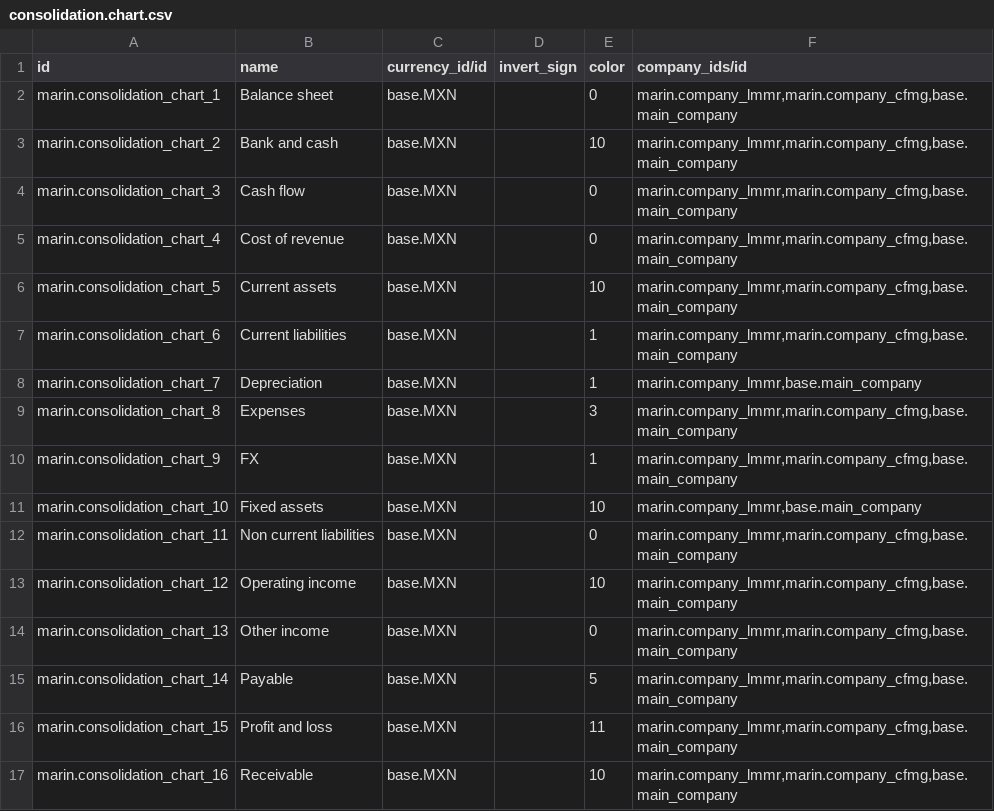
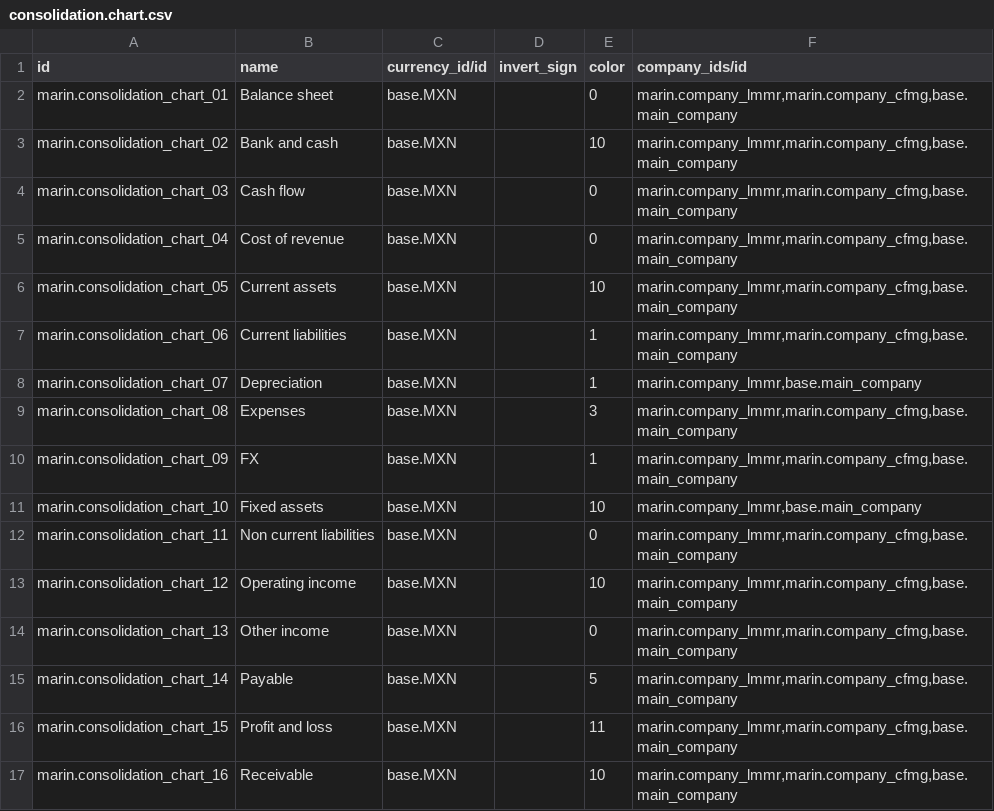
Before and after one commit to robertoCabreraAgro/addons_custom, a CSV file: marin/data/consolidation.chart.csv, drawn as a sheet.

```diff
--- a/marin/data/consolidation.chart.csv
+++ b/marin/data/consolidation.chart.csv
@@ -1,11 +1,11 @@
 "id","name","currency_id/id","invert_sign","color","company_ids/id"
-"marin.consolidation_chart_1","Balance sheet","base.MXN","","0","marin.company_lmmr,marin.company_cfmg,base.main_company"
-"marin.consolidation_chart_2","Bank and cash","base.MXN","","10","marin.company_lmmr,marin.company_cfmg,base.main_company"
-"marin.consolidation_chart_3","Cash flow","base.MXN","","0","marin.company_lmmr,marin.company_cfmg,base.main_company"
-"marin.consolidation_chart_4","Cost of revenue","base.MXN","","0","marin.company_lmmr,marin.company_cfmg,base.main_company"
-"marin.consolidation_chart_5","Current assets","base.MXN","","10","marin.company_lmmr,marin.company_cfmg,base.main_company"
-"marin.consolidation_chart_6","Current liabilities","base.MXN","","1","marin.company_lmmr,marin.company_cfmg,base.main_company"
-"marin.consolidation_chart_7","Depreciation","base.MXN","","1","marin.company_lmmr,base.main_company"
-"marin.consolidation_chart_8","Expenses","base.MXN","","3","marin.company_lmmr,marin.company_cfmg,base.main_company"
-"marin.consolidation_chart_9","FX","base.MXN","","1","marin.company_lmmr,marin.company_cfmg,base.main_company"
+"marin.consolidation_chart_01","Balance sheet","base.MXN","","0","marin.company_lmmr,marin.company_cfmg,base.main_company"
+"marin.consolidation_chart_02","Bank and cash","base.MXN","","10","marin.company_lmmr,marin.company_cfmg,base.main_company"
+"marin.consolidation_chart_03","Cash flow","base.MXN","","0","marin.company_lmmr,marin.company_cfmg,base.main_company"
+"marin.consolidation_chart_04","Cost of revenue","base.MXN","","0","marin.company_lmmr,marin.company_cfmg,base.main_company"
+"marin.consolidation_chart_05","Current assets","base.MXN","","10","marin.company_lmmr,marin.company_cfmg,base.main_company"
+"marin.consolidation_chart_06","Current liabilities","base.MXN","","1","marin.company_lmmr,marin.company_cfmg,base.main_company"
+"marin.consolidation_chart_07","Depreciation","base.MXN","","1","marin.company_lmmr,base.main_company"
+"marin.consolidation_chart_08","Expenses","base.MXN","","3","marin.company_lmmr,marin.company_cfmg,base.main_company"
+"marin.consolidation_chart_09","FX","base.MXN","","1","marin.company_lmmr,marin.company_cfmg,base.main_company"
 "marin.consolidation_chart_10","Fixed assets","base.MXN","","10","marin.company_lmmr,base.main_company"
```
Also changed, not shown: marin/data/consolidation.account.csv, marin/data/consolidation.group.csv, 1 other file.
